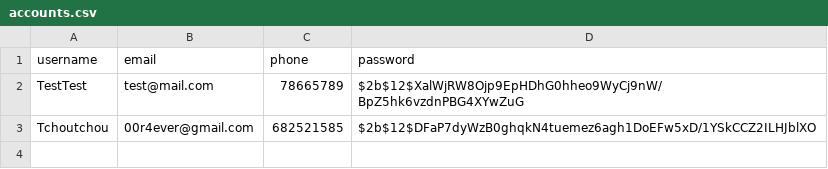
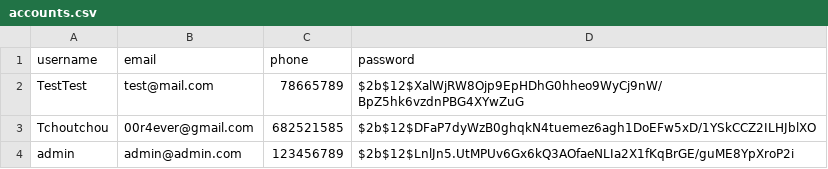
Before and after one commit to SanteauX/SOEN287_Webportfolio, a CSV file: data/accounts.csv, drawn as a sheet; the diff names each change by its address in the sheet, - before the commit and + after, or states it on an @@ line.

```diff
--- a/data/accounts.csv
+++ b/data/accounts.csv
+row 4: admin | admin@admin.com | 123456789 | $2b$12$LnlJn5.UtMPUv6Gx6kQ3AOfaeNLIa2X1fKqBrGE/guME8YpXroP2i
```
Also changed, not shown: data/messages.csv, 10 other files.
